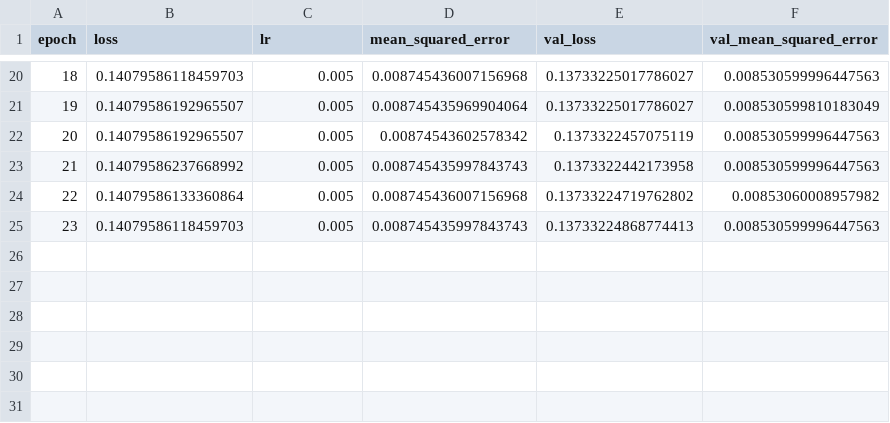
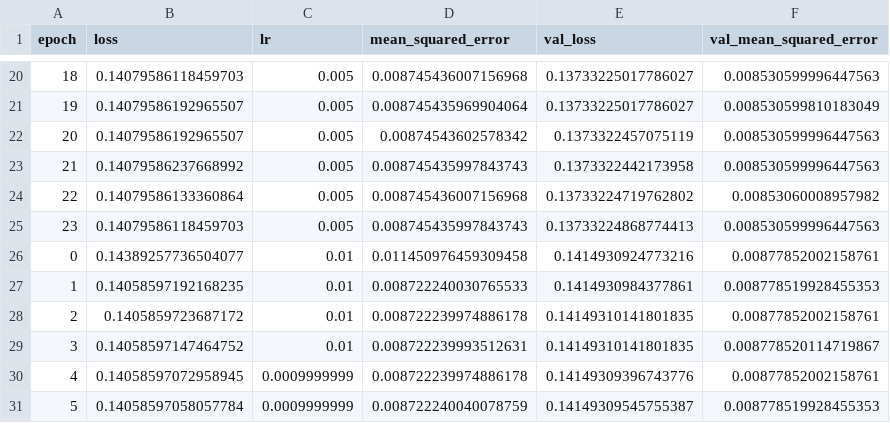
Before and after one commit to ErrolWilliams/Simulation, a CSV file: models/1_sensor/bottom/.csv, drawn as a sheet; only a part is shown, gaps mark what is left out; the diff names each change by its address in the sheet, - before the commit and + after, or states it on an @@ line.

Commit message:
1 sensor model

```diff
--- a/models/1_sensor/bottom/.csv
+++ b/models/1_sensor/bottom/.csv
+row 26: 0 | 0.14389257736504077 | 0.01 | 0.011450976459309458 | 0.1414930924773216 | 0.00877852002158761
+row 27: 1 | 0.14058597192168235 | 0.01 | 0.008722240030765533 | 0.1414930984377861 | 0.008778519928455353
+row 28: 2 | 0.1405859723687172 | 0.01 | 0.008722239974886178 | 0.14149310141801835 | 0.00877852002158761
+row 29: 3 | 0.14058597147464752 | 0.01 | 0.008722239993512631 | 0.14149310141801835 | 0.008778520114719867
+row 30: 4 | 0.14058597072958945 | 0.0009999999 | 0.008722239974886178 | 0.14149309396743776 | 0.00877852002158761
+row 31: 5 | 0.14058597058057784 | 0.0009999999 | 0.008722240040078759 | 0.14149309545755387 | 0.008778519928455353
```
Also changed, not shown: 24 other files.
